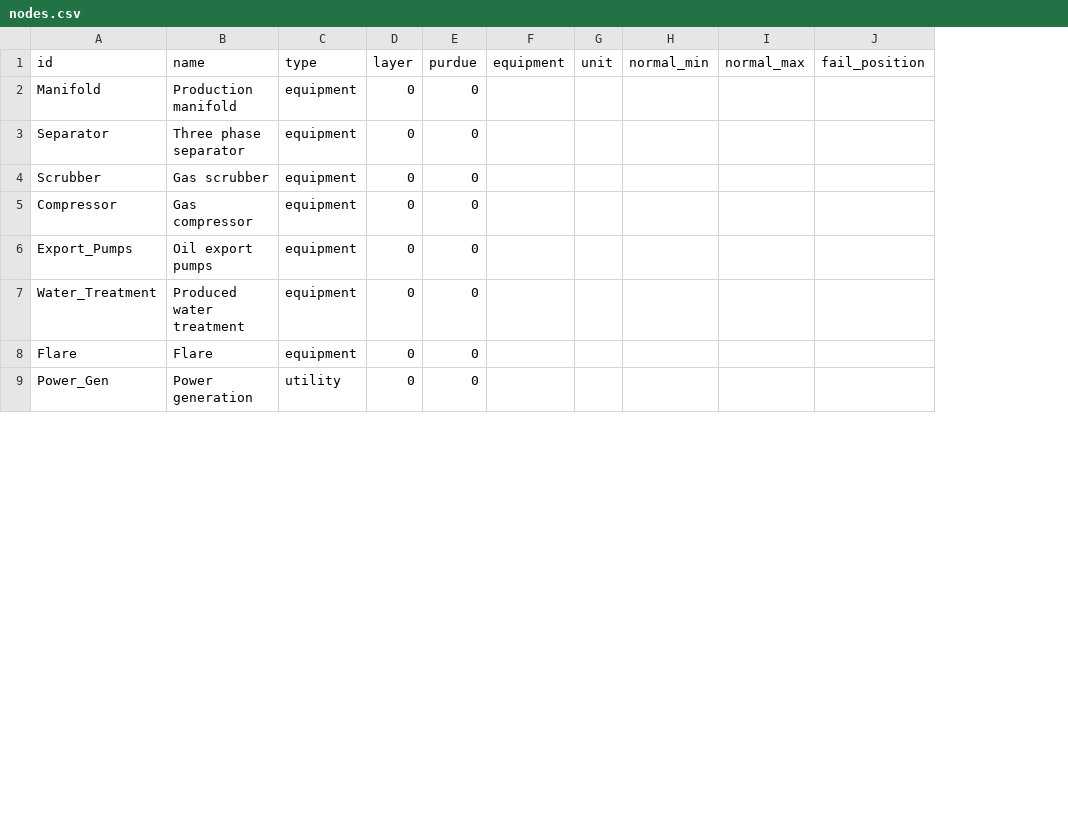
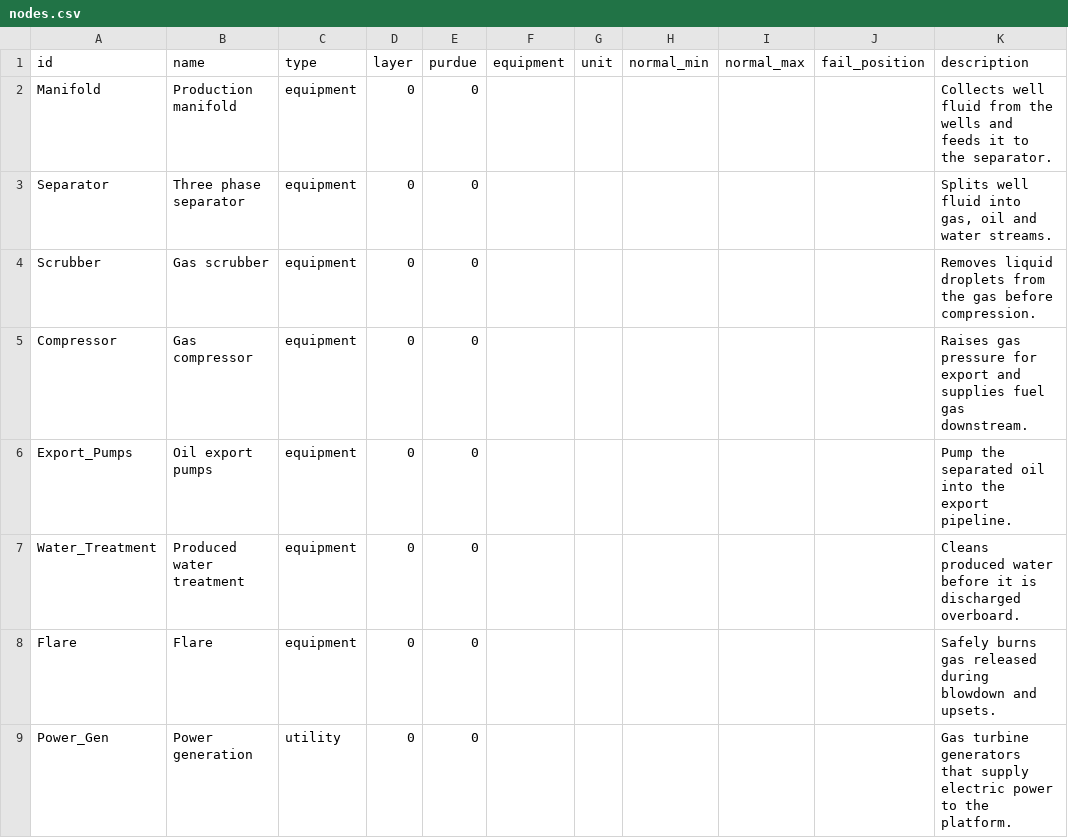
Before and after one commit to officialabd/fictional-platform-digital-twin, a CSV file: data/nodes.csv, drawn as a sheet; only a part is shown; the diff names each change by its address in the sheet, - before the commit and + after, or states it on an @@ line.

Commit message:
Improve interactive asset graph visualization
- Show edge direction with mid-edge arrows; curve edges so two-way links stay separate
- Click a node to highlight incoming and outgoing edges and show an info panel
  (name, type, description, facts, edge lists); click elsewhere to deselect
- Add edge type filter checkboxes
- Group sensors and actuators above their equipment; place controllers over
  the devices they connect to
- Add description column to nodes.csv
- main.py opens the graph as runs/asset_graph.html

```diff
--- a/data/nodes.csv
+++ b/data/nodes.csv
+column K (description), rows 2-9: Collects well fluid from the wells and feeds it to the separator. | Splits well fluid into gas, oil and water streams. | Removes liquid droplets from the gas before compression. | Raises gas pressure for export and supplies fuel gas downstream. | Pump the separated oil into the export pipeline. | Cleans produced water before it is discharged overboard. | Safely burns gas released during blowdown and upsets. | Gas turbine generators that supply electric power to the platform.
```
Also changed, not shown: 3 other files.
